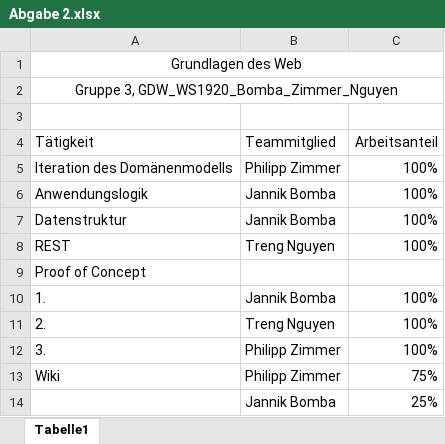
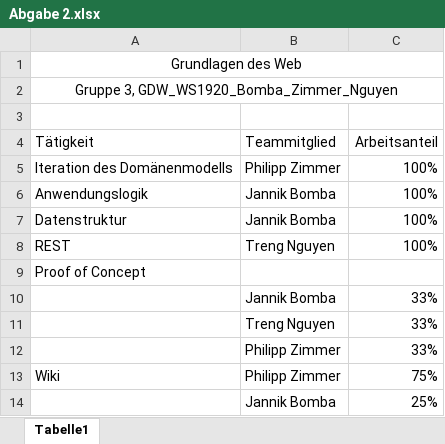
Before and after one commit to Jbomba/GDW_WS1920_Bomba_Zimmer_Nguyen, an Excel workbook: Arbeitsmatrix/Abgabe 2.xlsx, sheet Tabelle1, drawn as a sheet; values as stored, in another font and other column widths than the file's, no borders; removed rows and columns are numbered as before the commit, all else as after; the diff names each change by its address in the sheet, - before the commit and + after, or states it on an @@ line.

```diff
--- a/Arbeitsmatrix/Abgabe 2.xlsx (sheet Tabelle1)
+++ b/Arbeitsmatrix/Abgabe 2.xlsx (sheet Tabelle1)
-row 10: 1. | Jannik Bomba | 100%
-row 11: 2. | Treng Nguyen | 100%
-row 12: 3. | Philipp Zimmer | 100%
+row 10:  | Jannik Bomba | 33%
+row 11:  | Treng Nguyen | 33%
+row 12:  | Philipp Zimmer | 33%
```
Also changed, not shown: 2 other files.
